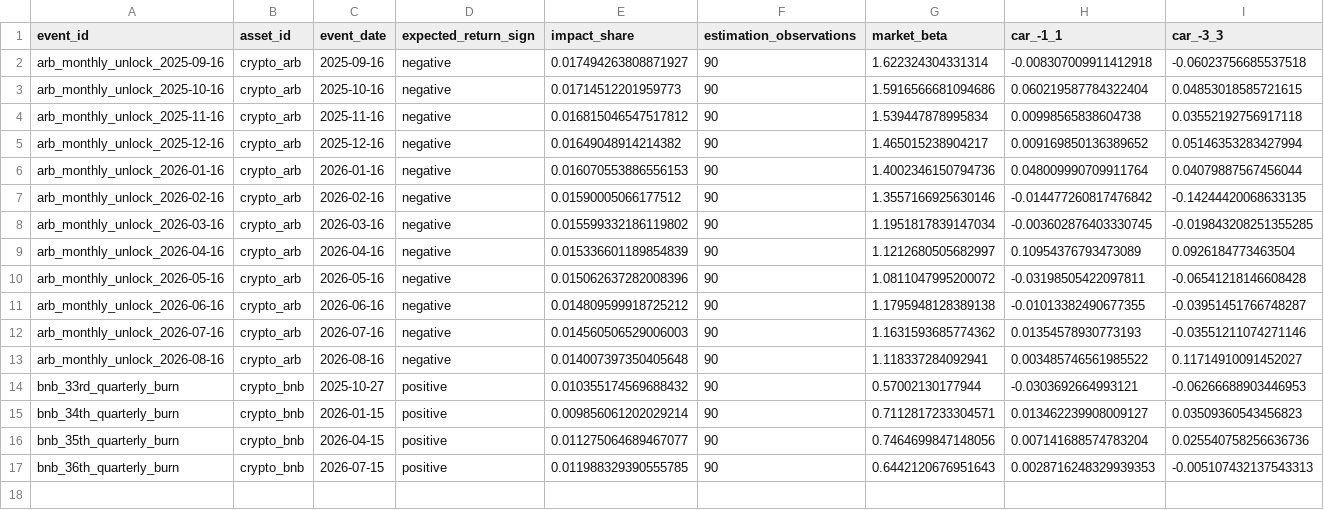
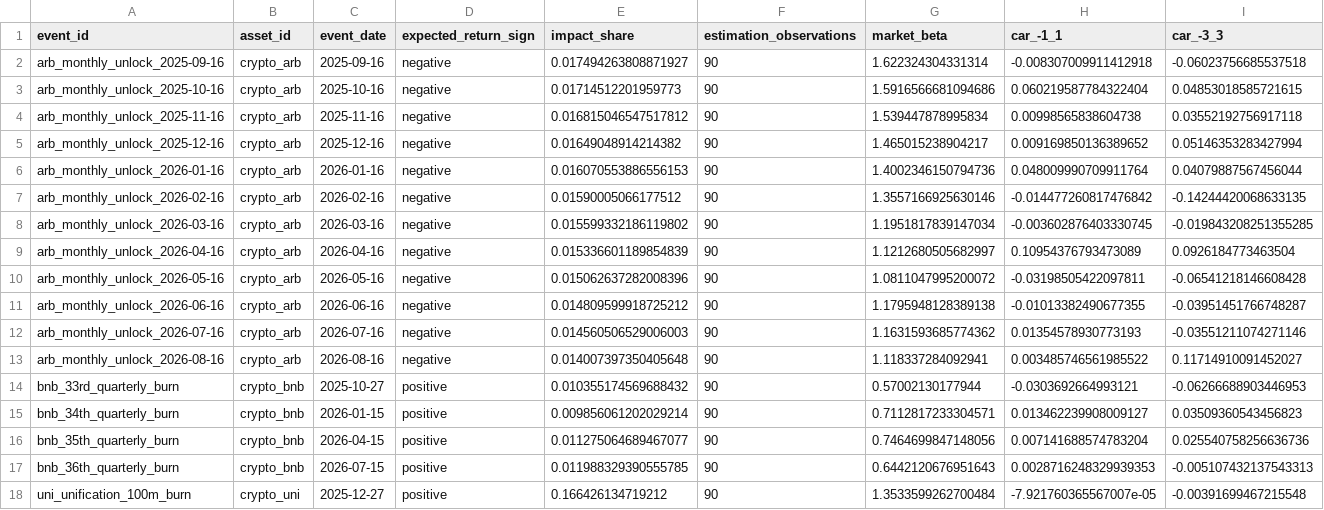
Before and after one commit to Sidziesama/DigitalAssetsCryptocurrencyValuation, a CSV file: data/processed/02_valuation/crypto_h3_supply_event_estimates.csv, drawn as a sheet; only a part is shown; rows hold the shown columns only; the diff names each change by its address in the sheet, - before the commit and + after, or states it on an @@ line.

```diff
--- a/data/processed/02_valuation/crypto_h3_supply_event_estimates.csv
+++ b/data/processed/02_valuation/crypto_h3_supply_event_estimates.csv
+row 18: uni_unification_100m_burn | crypto_uni | 2025-12-27 | positive | 0.166426134719212 | 90 | 1.3533599262700484 | -7.921760365567007e-05 | -0.00391699467215548
```
Also changed, not shown: data/processed/02_valuation/crypto_h3_supply_event_curve.csv, data/processed/02_valuation/crypto_h3_supply_event_ledger.csv, 20 other files.
